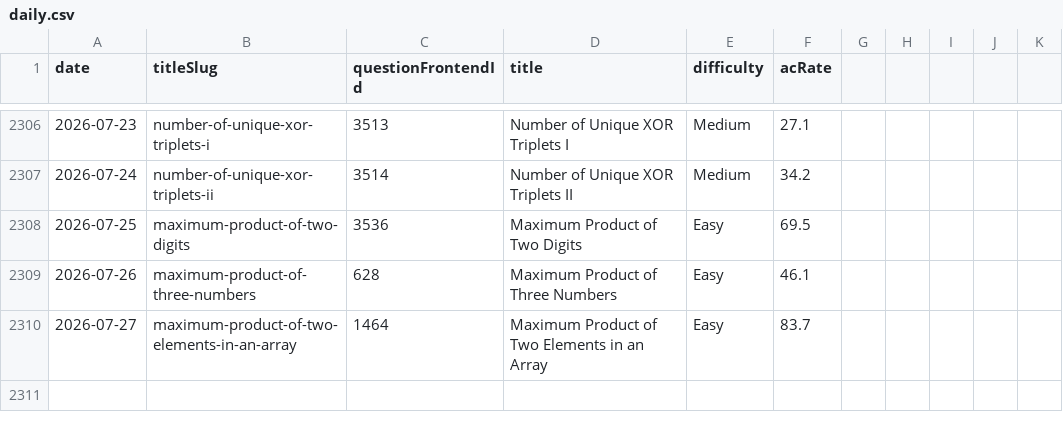
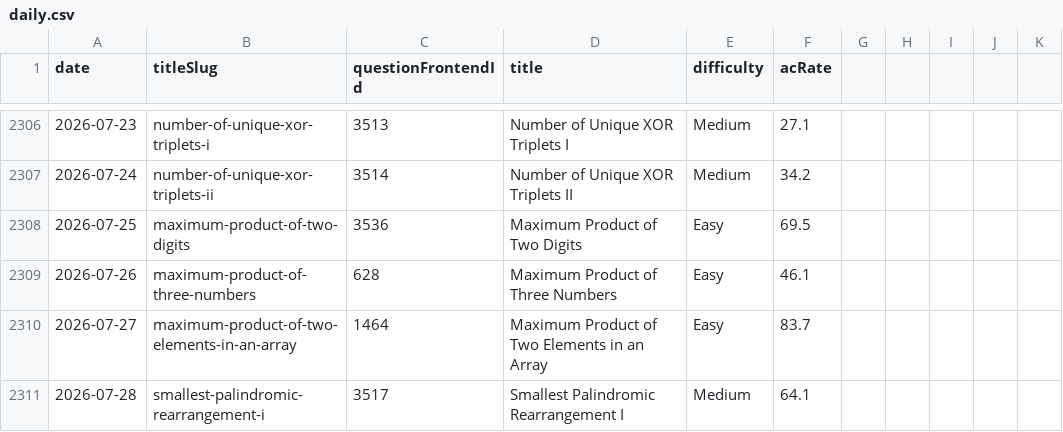
Before and after one commit to joric/leetcode, a CSV file: daily.csv, drawn as a sheet; only a part is shown, gaps mark what is left out.

```diff
--- a/daily.csv
+++ b/daily.csv
@@ -2310 +2310,2 @@ date,titleSlug,questionFrontendId,title,difficulty,acRate
 2026-07-27,maximum-product-of-two-elements-in-an-array,1464,Maximum Product of Two Elements in an Array,Easy,83.7
+2026-07-28,smallest-palindromic-rearrangement-i,3517,Smallest Palindromic Rearrangement I,Medium,64.1
```
